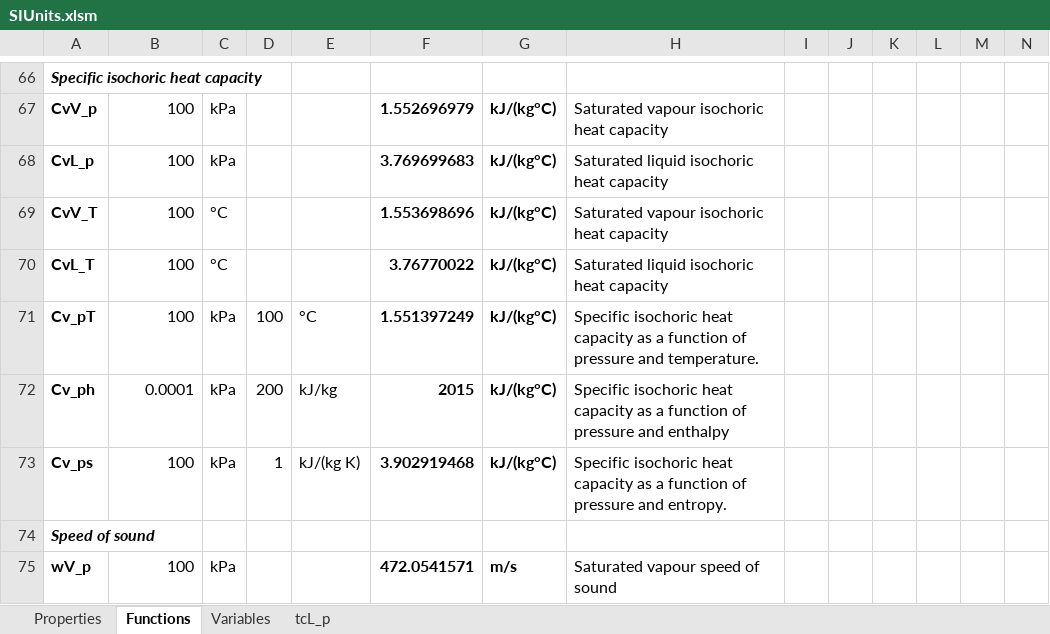
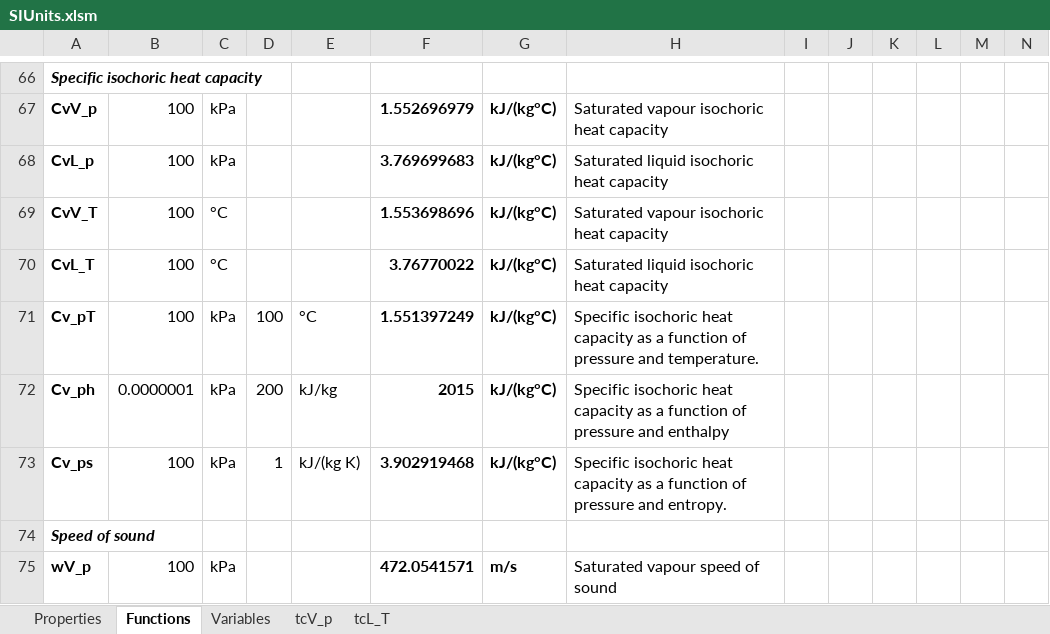
Before and after one commit to raldridge11/XSteamPython, an Excel workbook: SIUnits.xlsm, sheet Functions, drawn as a sheet; only a part is shown, gaps mark what is left out; values as stored, in another font and other column widths than the file's, no borders; the diff names each change by its address in the sheet, - before the commit and + after, or states it on an @@ line.

```diff
--- a/SIUnits.xlsm (sheet Functions)
+++ b/SIUnits.xlsm (sheet Functions)
-sheet tab: tcL_p
+sheet tab: tcV_p
+sheet tab: tcL_T
-B72: 0.0001
+B72: 0.0000001
```
Also changed, not shown: sheet tcV_p, EnglishUnits.xlsm, 6 other files.
